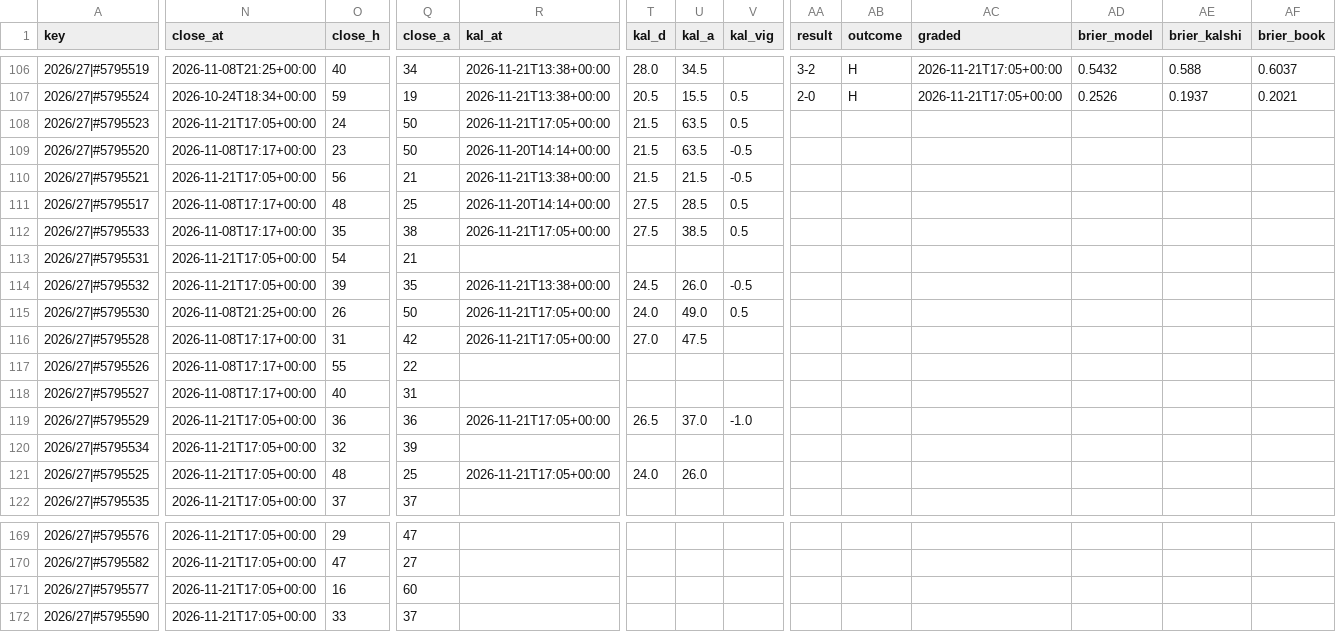
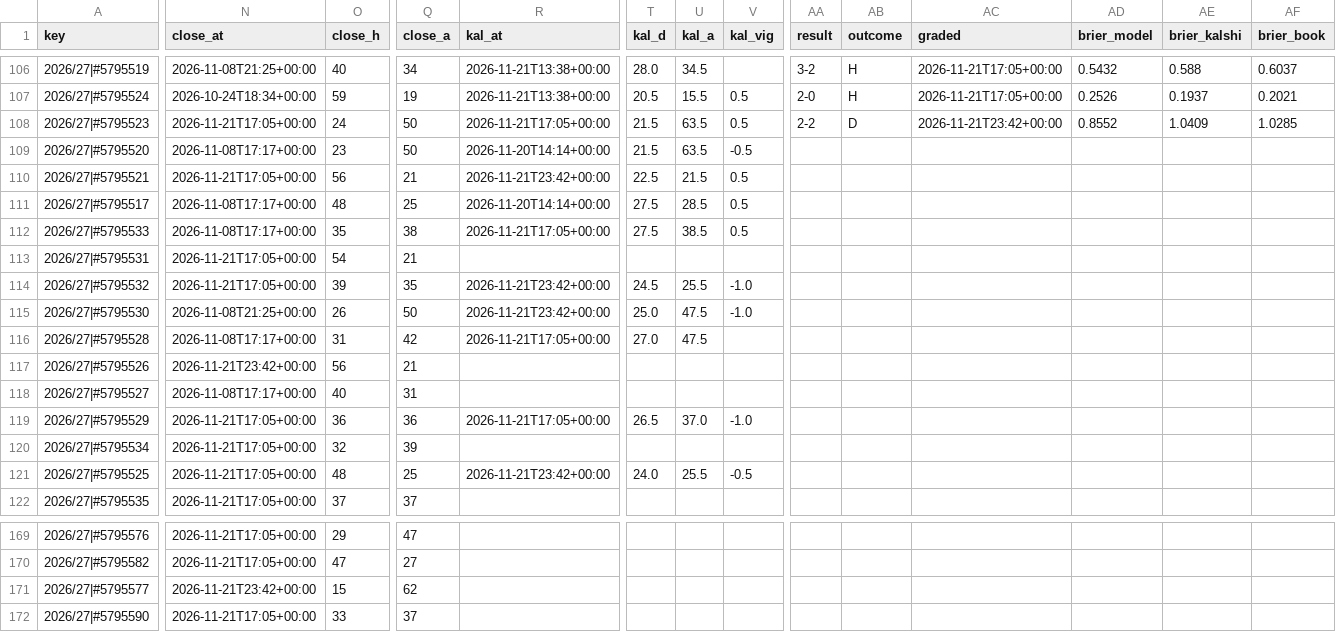
Before and after one commit to iceyfuture/prem_predictor_updated, a CSV file: dashboard/ledger.csv, drawn as a sheet; only a part is shown, gaps mark what is left out; the diff covers the shown part only; the diff names each change by its address in the sheet, - before the commit and + after, or states it on an @@ line.

```diff
--- a/dashboard/ledger.csv
+++ b/dashboard/ledger.csv
-AA108 (result): (empty)
+AA108 (result): 2-2
-AB108 (outcome): (empty)
+AB108 (outcome): D
-AC108 (graded): (empty)
+AC108 (graded): 2026-11-21T23:42+00:00
-AD108 (brier_model): (empty)
+AD108 (brier_model): 0.8552
-AE108 (brier_kalshi): (empty)
+AE108 (brier_kalshi): 1.0409
-AF108 (brier_book): (empty)
+AF108 (brier_book): 1.0285
-R110 (kal_at): 2026-11-21T13:38+00:00
+R110 (kal_at): 2026-11-21T23:42+00:00
-T110 (kal_d): 21.5
+T110 (kal_d): 22.5
-V110 (kal_vig): -0.5
+V110 (kal_vig): 0.5
-R114 (kal_at): 2026-11-21T13:38+00:00
+R114 (kal_at): 2026-11-21T23:42+00:00
-U114 (kal_a): 26.0
+U114 (kal_a): 25.5
-V114 (kal_vig): -0.5
+V114 (kal_vig): -1.0
-R115 (kal_at): 2026-11-21T17:05+00:00
+R115 (kal_at): 2026-11-21T23:42+00:00
-T115 (kal_d): 24.0
+T115 (kal_d): 25.0
-U115 (kal_a): 49.0
+U115 (kal_a): 47.5
-V115 (kal_vig): 0.5
+V115 (kal_vig): -1.0
-N117 (close_at): 2026-11-08T17:17+00:00
+N117 (close_at): 2026-11-21T23:42+00:00
-O117 (close_h): 55
+O117 (close_h): 56
-Q117 (close_a): 22
+Q117 (close_a): 21
-R121 (kal_at): 2026-11-21T17:05+00:00
+R121 (kal_at): 2026-11-21T23:42+00:00
-U121 (kal_a): 26.0
+U121 (kal_a): 25.5
-V121 (kal_vig): (empty)
+V121 (kal_vig): -0.5
-N171 (close_at): 2026-11-21T17:05+00:00
+N171 (close_at): 2026-11-21T23:42+00:00
-O171 (close_h): 16
+O171 (close_h): 15
-Q171 (close_a): 60
+Q171 (close_a): 62
```
Also changed, not shown: 105 edited cells elsewhere in this file, dashboard/player_ledger.csv, dashboard/props_ledger.csv, 8 other files.
